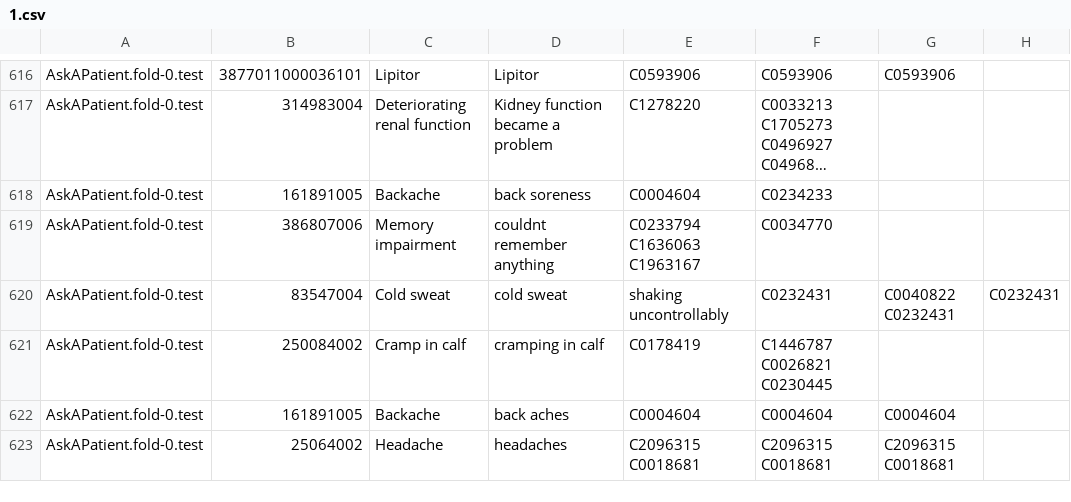
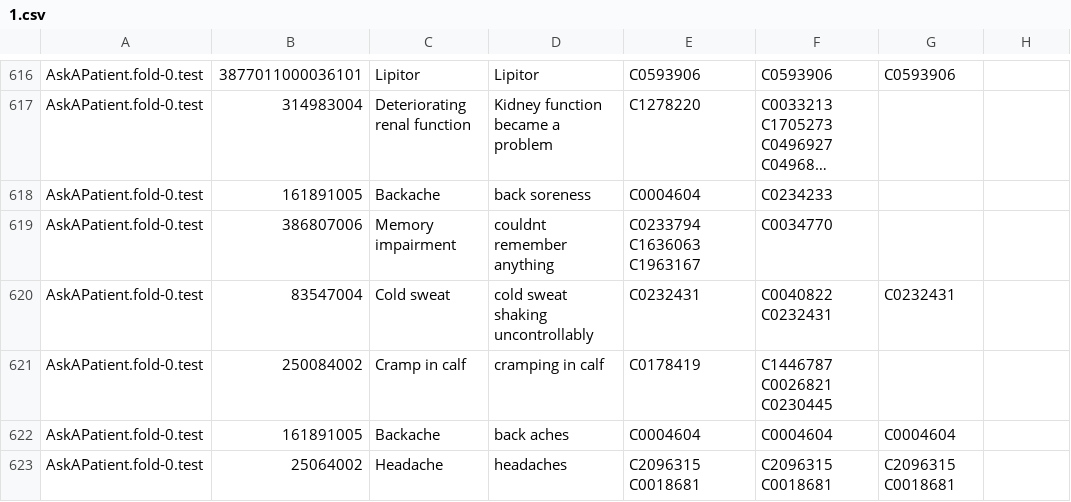
Before and after one commit to Sinki25/NLP, a CSV file: 1.csv, drawn as a sheet; only a part is shown, gaps mark what is left out; long unchanged cells end in ….

Commit message:
Update 1.csv

```diff
--- a/1.csv
+++ b/1.csv
@@ -619,3 +619,3 @@ AskAPatient.fold-0.test,161891005,Backache,back soreness,C0004604,C0234233,
 AskAPatient.fold-0.test,386807006,Memory impairment,couldnt remember anything,C0233794 C1636063 C1963167,C0034770,
-AskAPatient.fold-0.test,83547004,Cold sweat,cold sweat, shaking uncontrollably,C0232431,C0040822 C0232431,C0232431
+AskAPatient.fold-0.test,83547004,Cold sweat,cold sweat shaking uncontrollably,C0232431,C0040822 C0232431,C0232431
 AskAPatient.fold-0.test,250084002,Cramp in calf,cramping in calf,C0178419,C1446787 C0026821 C0230445,
```
